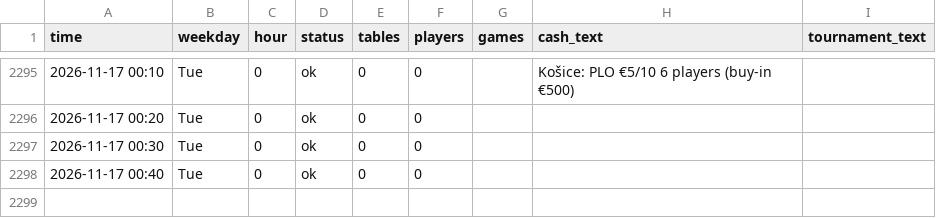
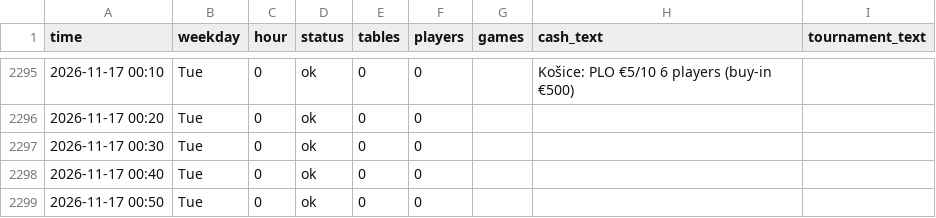
Before and after one commit to legendtoss/kings-tracker, a CSV file: data/banco/2026-11.csv, drawn as a sheet; only a part is shown, gaps mark what is left out.

```diff
--- a/data/banco/2026-11.csv
+++ b/data/banco/2026-11.csv
@@ -2298 +2298,2 @@
 2026-11-17 00:40,Tue,0,ok,0,0,,,
+2026-11-17 00:50,Tue,0,ok,0,0,,,
```
Also changed, not shown: data/2026-11.csv, data/cardcasino/2026-11.csv, 8 other files.
